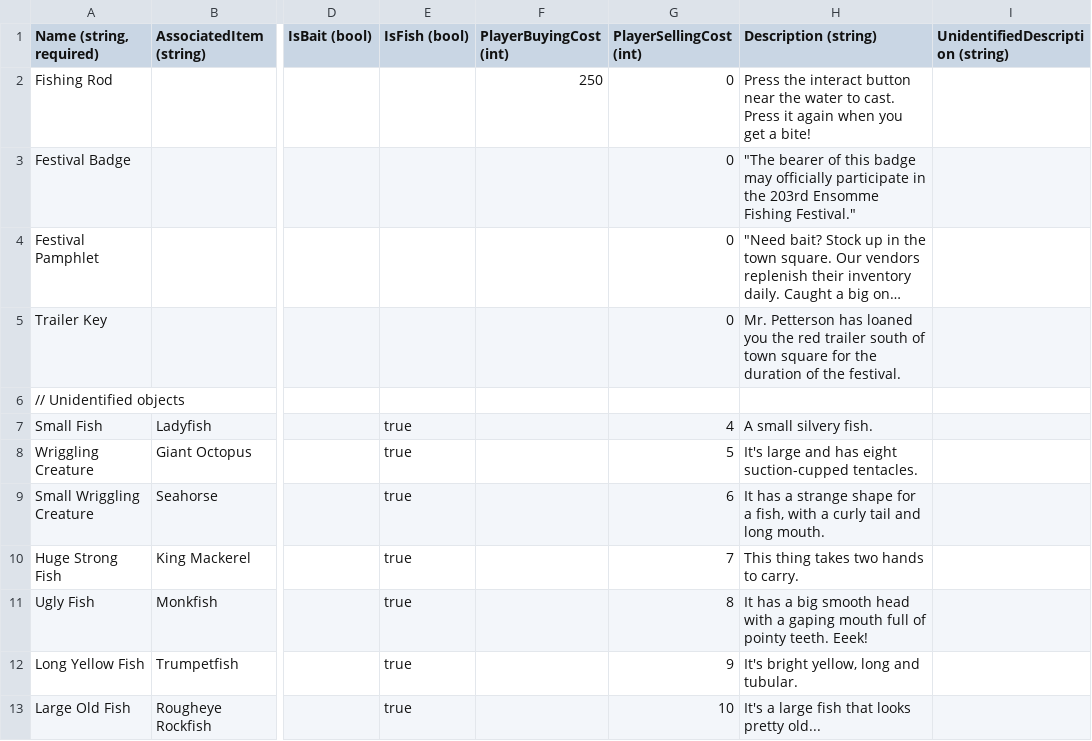
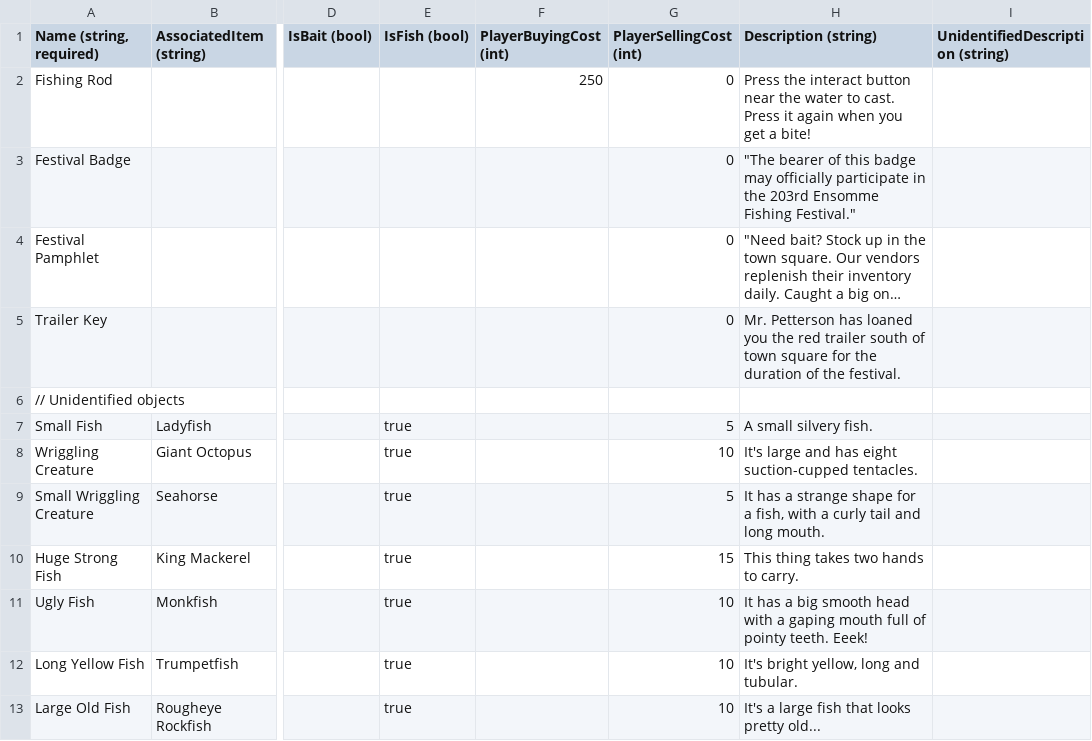
Before and after one commit to dantogno/FishStory, a CSV file: FishStory/FishStory/Content/GlobalContent/ItemDefinition.csv, drawn as a sheet; only a part is shown, gaps mark what is left out; long unchanged cells end in …; the diff covers the shown part only; the diff names each change by its address in the sheet, - before the commit and + after, or states it on an @@ line.

Commit message:
Balance updates for bait an fish to keep player fishing later into the day
- more bait
- less sell price for fish
- increased msg in bottle sell price to make them feel more "special"

```diff
--- a/FishStory/FishStory/Content/GlobalContent/ItemDefinition.csv
+++ b/FishStory/FishStory/Content/GlobalContent/ItemDefinition.csv
-G7 (PlayerSellingCost (int)): 4
+G7 (PlayerSellingCost (int)): 5
-G8 (PlayerSellingCost (int)): 5
+G8 (PlayerSellingCost (int)): 10
-G9 (PlayerSellingCost (int)): 6
+G9 (PlayerSellingCost (int)): 5
-G10 (PlayerSellingCost (int)): 7
+G10 (PlayerSellingCost (int)): 15
-G11 (PlayerSellingCost (int)): 8
+G11 (PlayerSellingCost (int)): 10
-G12 (PlayerSellingCost (int)): 9
+G12 (PlayerSellingCost (int)): 10
```
Also changed, not shown: 24 edited cells elsewhere in this file, 2 other files.
